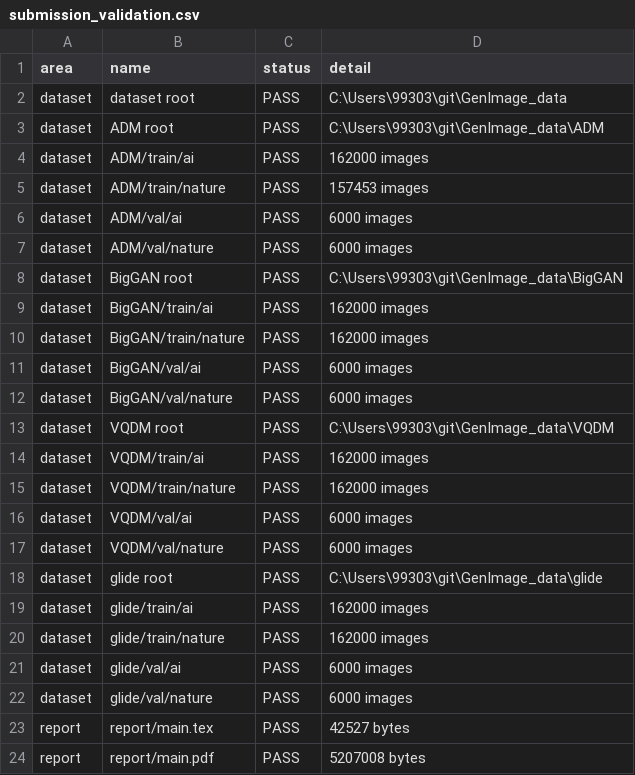
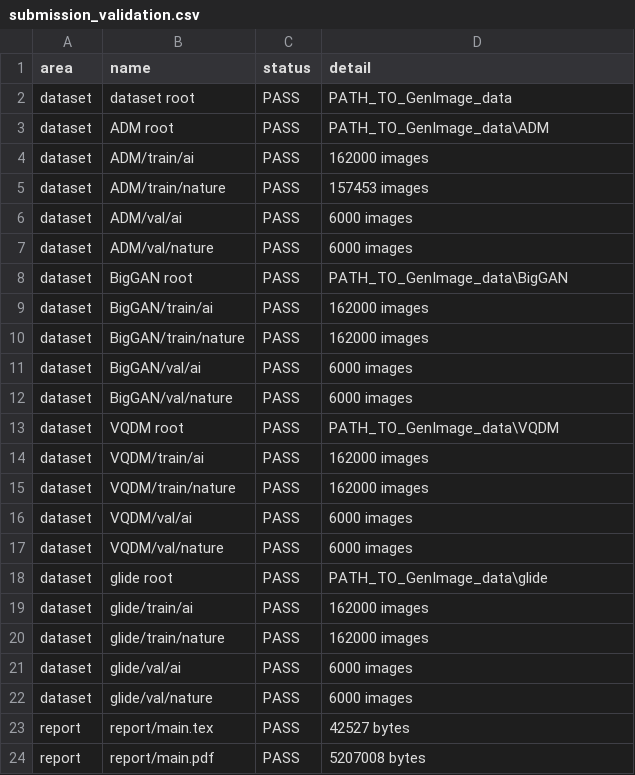
Before and after one commit to EricGuo2004/AIGC_Detector, a CSV file: report/tables/submission_validation.csv, drawn as a sheet; only a part is shown.

```diff
--- a/report/tables/submission_validation.csv
+++ b/report/tables/submission_validation.csv
@@ -1,4 +1,4 @@
 area,name,status,detail
-dataset,dataset root,PASS,C:\Users\99303\git\GenImage_data
-dataset,ADM root,PASS,C:\Users\99303\git\GenImage_data\ADM
+dataset,dataset root,PASS,PATH_TO_GenImage_data
+dataset,ADM root,PASS,PATH_TO_GenImage_data\ADM
 dataset,ADM/train/ai,PASS,162000 images
@@ -7,3 +7,3 @@ dataset,ADM/val/ai,PASS,6000 images
 dataset,ADM/val/nature,PASS,6000 images
-dataset,BigGAN root,PASS,C:\Users\99303\git\GenImage_data\BigGAN
+dataset,BigGAN root,PASS,PATH_TO_GenImage_data\BigGAN
 dataset,BigGAN/train/ai,PASS,162000 images
@@ -12,3 +12,3 @@ dataset,BigGAN/val/ai,PASS,6000 images
 dataset,BigGAN/val/nature,PASS,6000 images
-dataset,VQDM root,PASS,C:\Users\99303\git\GenImage_data\VQDM
+dataset,VQDM root,PASS,PATH_TO_GenImage_data\VQDM
 dataset,VQDM/train/ai,PASS,162000 images
@@ -17,3 +17,3 @@ dataset,VQDM/val/ai,PASS,6000 images
 dataset,VQDM/val/nature,PASS,6000 images
-dataset,glide root,PASS,C:\Users\99303\git\GenImage_data\glide
+dataset,glide root,PASS,PATH_TO_GenImage_data\glide
 dataset,glide/train/ai,PASS,162000 images
```
Also changed, not shown: report/tables/v2_high_confidence_errors_ai_subsource_attribution.csv, report/tables/v2_high_confidence_errors_binary_ai_vs_nature.csv, 21 other files.
